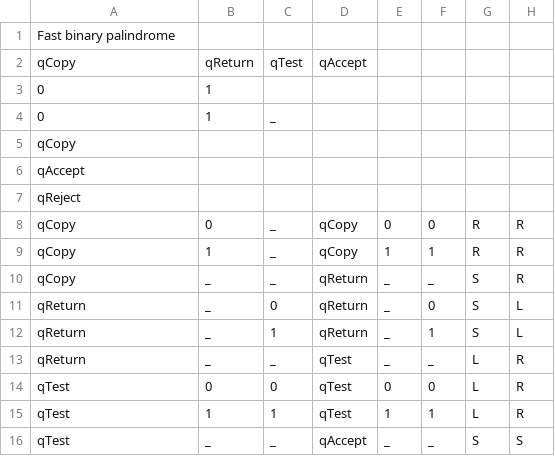
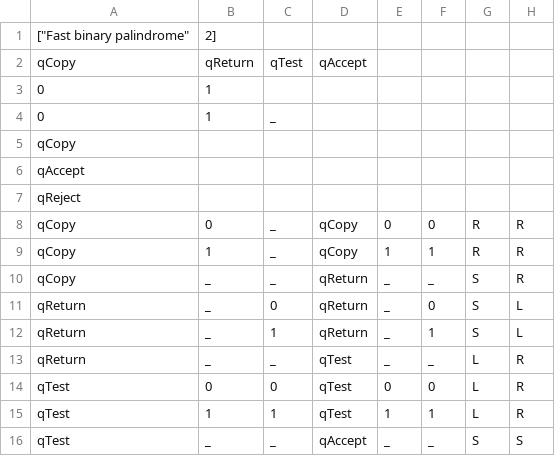
Before and after one commit to Yokogaijin/Project2_TheoryOfComputing, a CSV file: k_tape_palindromic_DTM.csv, drawn as a sheet; removed rows and columns are numbered as before the commit, all else as after; the diff names each change by its address in the sheet, - before the commit and + after, or states it on an @@ line.

```diff
--- a/k_tape_palindromic_DTM.csv
+++ b/k_tape_palindromic_DTM.csv
-row 1: Fast binary palindrome
+row 1: ["Fast binary palindrome" | 2]
```
Also changed, not shown: 2 other files.
